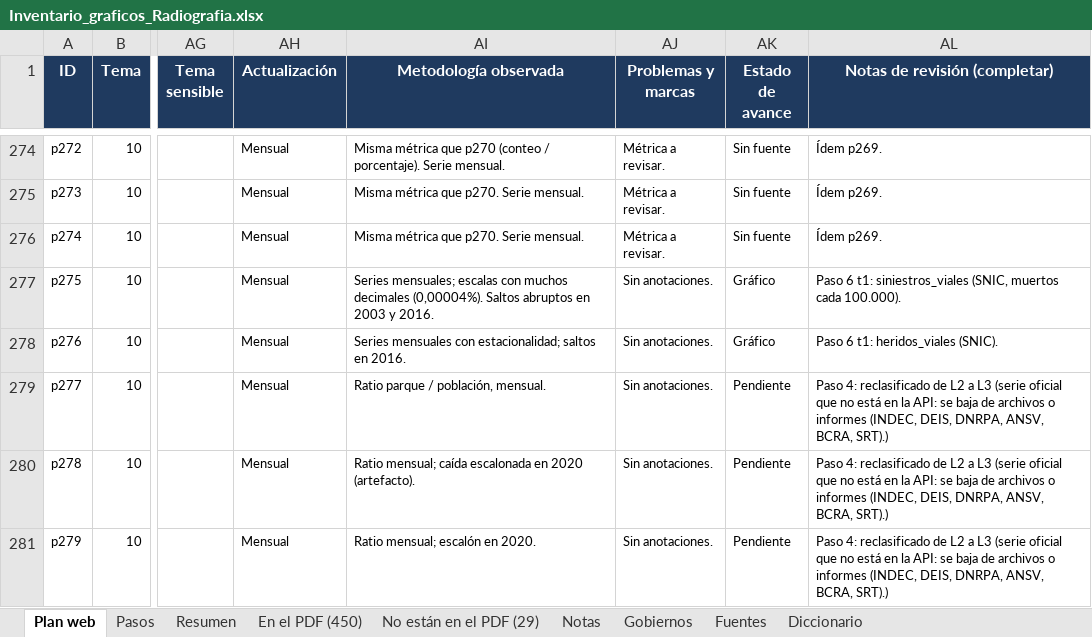
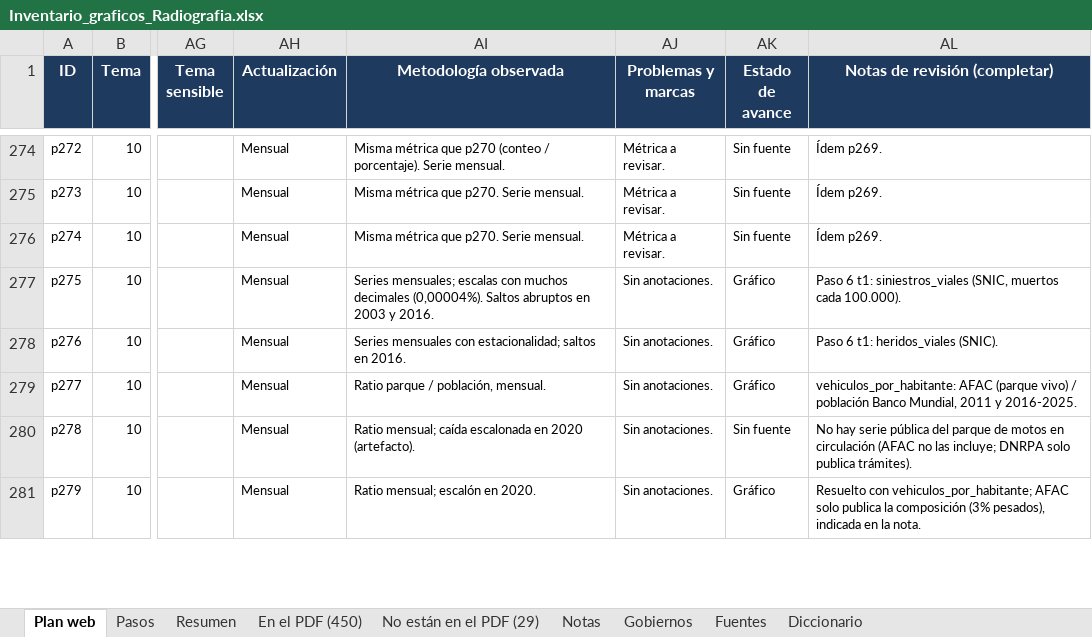
Before and after one commit to francomartinlopez/radiografiadeargentina, an Excel workbook: docs/Inventario_graficos_Radiografia.xlsx, sheet Plan web, drawn as a sheet; only a part is shown, gaps mark what is left out; values as stored, in another font and other column widths than the file's, no borders; charts and pictures not drawn; the diff covers the shown part only; the diff names each change by its address in the sheet, - before the commit and + after, or states it on an @@ line.

```diff
--- a/docs/Inventario_graficos_Radiografia.xlsx (sheet Plan web)
+++ b/docs/Inventario_graficos_Radiografia.xlsx (sheet Plan web)
-AK279 (Estado de avance): Pendiente
+AK279 (Estado de avance): Gráfico
-AL279 (Notas de revisión (completar)): Paso 4: reclasificado de L2 a L3 (serie oficial que no está en la API: se baja de archivos o informes (INDEC, DEIS, DNRPA, ANSV, BCRA, SRT).)
+AL279 (Notas de revisión (completar)): vehiculos_por_habitante: AFAC (parque vivo) / población Banco Mundial, 2011 y 2016-2025.
-AK280 (Estado de avance): Pendiente
+AK280 (Estado de avance): Sin fuente
-AL280 (Notas de revisión (completar)): Paso 4: reclasificado de L2 a L3 (serie oficial que no está en la API: se baja de archivos o informes (INDEC, DEIS, DNRPA, ANSV, BCRA, SRT).)
+AL280 (Notas de revisión (completar)): No hay serie pública del parque de motos en circulación (AFAC no las incluye; DNRPA solo publica trámites).
-AK281 (Estado de avance): Pendiente
+AK281 (Estado de avance): Gráfico
-AL281 (Notas de revisión (completar)): Paso 4: reclasificado de L2 a L3 (serie oficial que no está en la API: se baja de archivos o informes (INDEC, DEIS, DNRPA, ANSV, BCRA, SRT).)
+AL281 (Notas de revisión (completar)): Resuelto con vehiculos_por_habitante; AFAC solo publica la composición (3% pesados), indicada en la nota.
```
Also changed, not shown: 15 edited cells elsewhere in this sheet, sheet Resumen.
